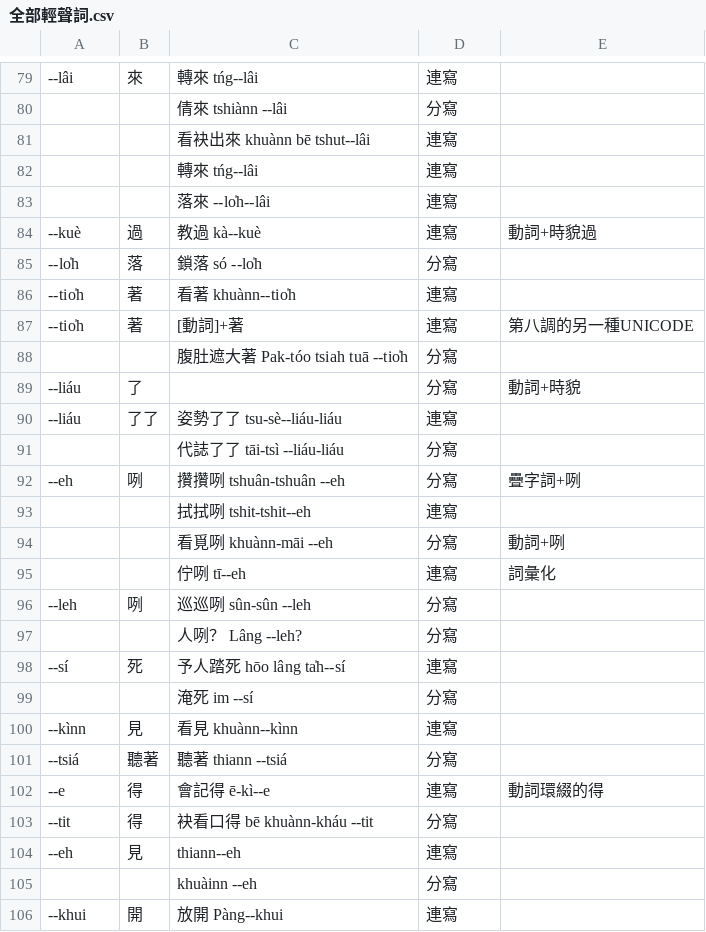
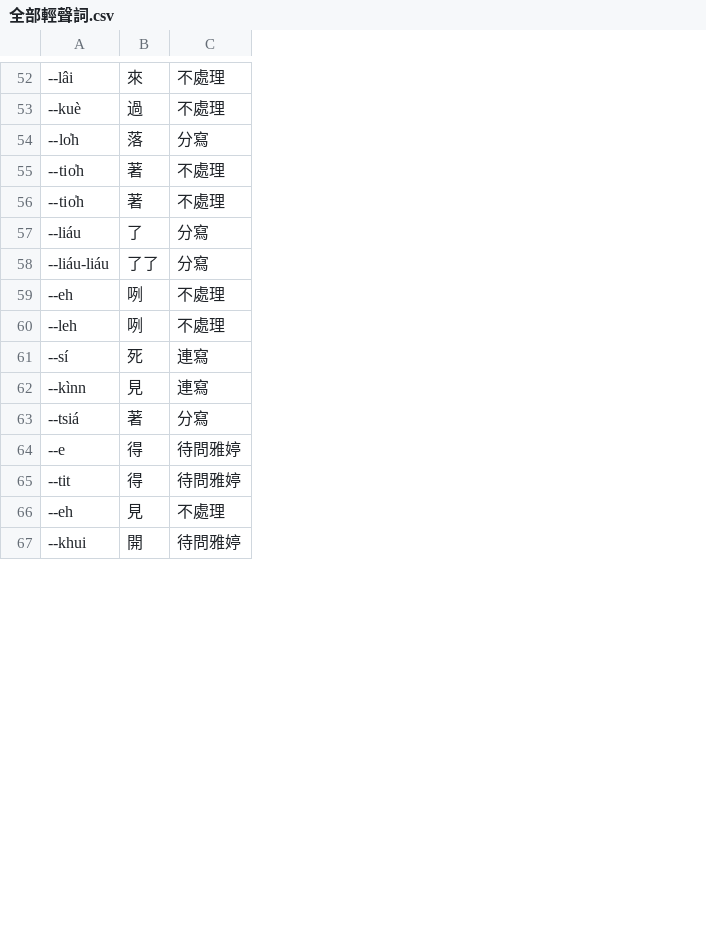
Before and after one commit to i3thuan5/khin1siann1-hun1sik4, a CSV file: 輕聲詞資料/全部輕聲詞.csv, drawn as a sheet; only a part is shown, gaps mark what is left out; removed rows and columns are numbered as before the commit, all else as after; the diff covers the shown part only; the diff names each change by its address in the sheet, - before the commit and + after, or states it on an @@ line.

```diff
--- a/輕聲詞資料/全部輕聲詞.csv
+++ b/輕聲詞資料/全部輕聲詞.csv
-column C, row 79: 轉來 tńg--lâi; rows 84-87: 教過 kà--kuè | 鎖落 só --lo̍h | 看著 khuànn--tio̍h | [動詞]+著; row 90: 姿勢了了 tsu-sè--liáu-liáu; row 92: 攢攢咧 tshuân-tshuân --eh; row 96: 巡巡咧 sûn-sûn --leh; row 98: 予人踏死 hōo lâng ta̍h--sí; rows 100-104: 看見 khuànn--kìnn | 聽著 thiann --tsiá | 會記得 ē-kì--e | 袂看口得 bē khuànn-kháu --tit | thiann--eh; row 106: 放開 Pàng--khui
-column E, rows 84-87: 動詞+時貌過 |  |  | 第八調的另一種UNICODE; row 89: 動詞+時貌; row 92: 疊字詞+咧; row 102: 動詞環綴的得
-C52: 連寫
+C52: 不處理
-row 80:  |  | 倩來 tshiànn --lâi | 分寫
-row 81:  |  | 看袂出來 khuànn bē tshut--lâi | 連寫
-row 82:  |  | 轉來 tńg--lâi | 連寫
-row 83:  |  | 落來 --lo̍h--lâi | 連寫
-C53: 連寫
+C53: 不處理
-C55:C56: 連寫
+C55:C56: 不處理
-row 88:  |  | 腹肚遮大著 Pak-tóo tsiah tuā --tio̍h | 分寫
-A58: --liáu
+A58: --liáu-liáu
-C58: 連寫
+C58: 分寫
-row 91:  |  | 代誌了了 tāi-tsì --liáu-liáu | 分寫
-C59: 分寫
+C59: 不處理
-row 93:  |  | 拭拭咧 tshit-tshit--eh | 連寫
-row 94:  |  | 看覓咧 khuànn-māi --eh | 分寫 | 動詞+咧
-row 95:  |  | 佇咧 tī--eh | 連寫 | 詞彙化
-C60: 分寫
+C60: 不處理
-row 97:  |  | 人咧？ Lâng --leh? | 分寫
-row 99:  |  | 淹死 im --sí | 分寫
-B63: 聽著
+B63: 著
-C64: 連寫
+C64: 待問雅婷
-C65: 分寫
+C65: 待問雅婷
-C66: 連寫
+C66: 不處理
-row 105:  |  | khuàinn --eh | 分寫
-C67: 連寫
+C67: 待問雅婷
```
Also changed, not shown: 35 removed rows and 35 edited cells elsewhere in this file.
